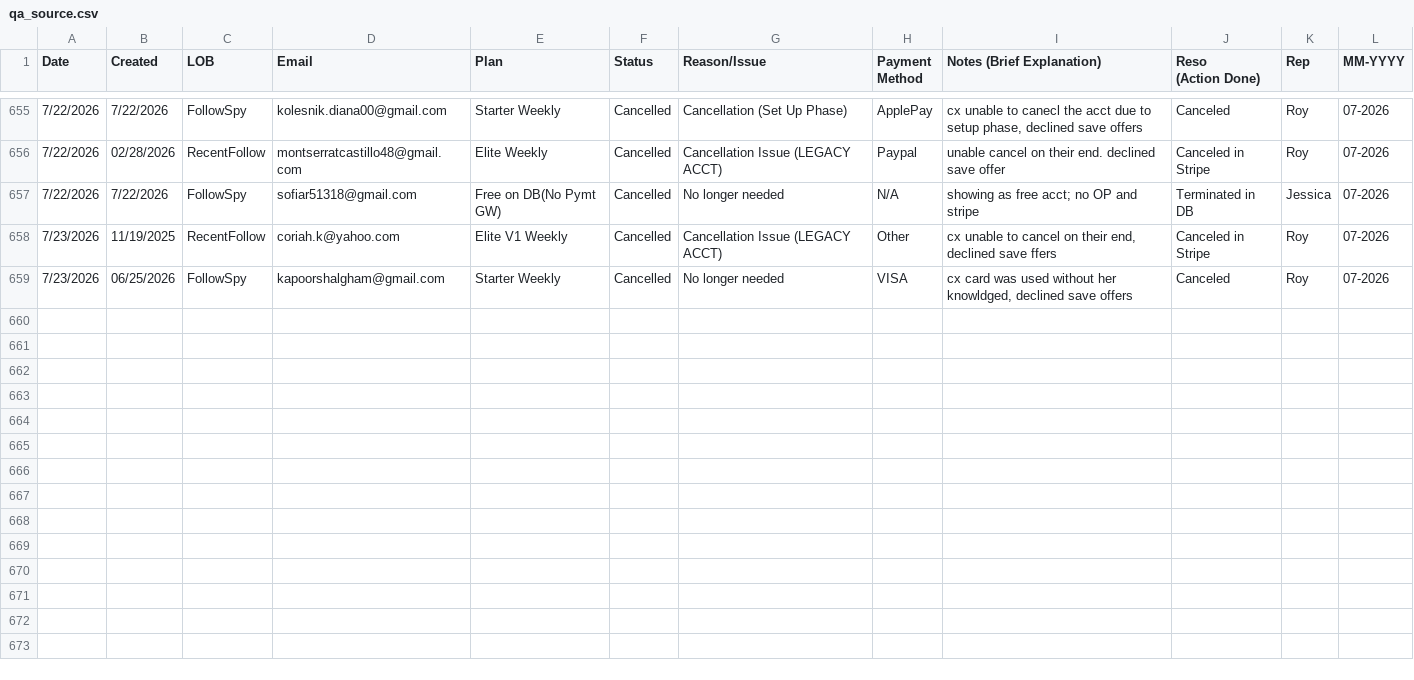
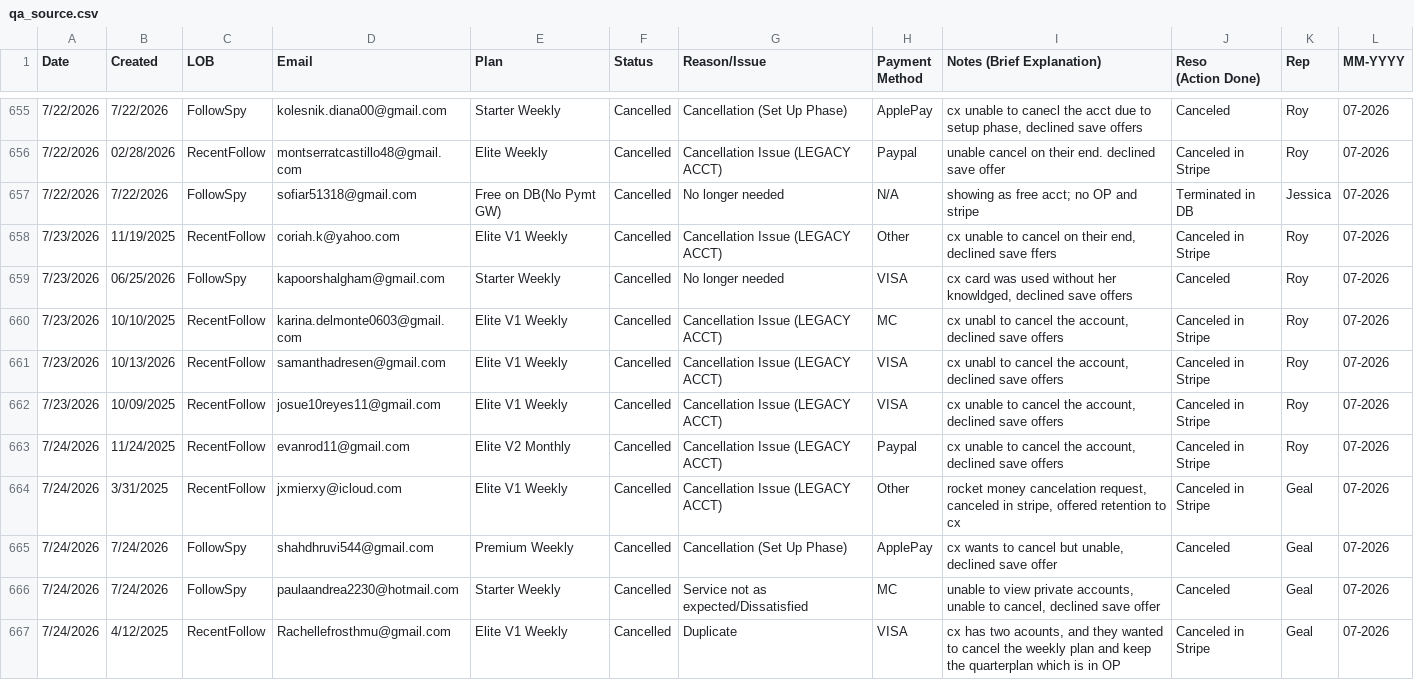
Before and after one commit to bvcafirma3rd/rffs-dashboard, a CSV file: data/qa_source.csv, drawn as a sheet; only a part is shown, gaps mark what is left out; the diff names each change by its address in the sheet, - before the commit and + after, or states it on an @@ line.

```diff
--- a/data/qa_source.csv
+++ b/data/qa_source.csv
+row 660: 7/23/2026 | 10/10/2025 | RecentFollow | karina.delmonte0603@gmail.com | Elite V1 Weekly | Cancelled | Cancellation Issue (LEGACY ACCT) | MC | cx unabl to cancel the account, declined save offers | Canceled in Stripe | Roy | 07-2026
+row 661: 7/23/2026 | 10/13/2026 | RecentFollow | samanthadresen@gmail.com | Elite V1 Weekly | Cancelled | Cancellation Issue (LEGACY ACCT) | VISA | cx unabl to cancel the account, declined save offers | Canceled in Stripe | Roy | 07-2026
+row 662: 7/23/2026 | 10/09/2025 | RecentFollow | josue10reyes11@gmail.com | Elite V1 Weekly | Cancelled | Cancellation Issue (LEGACY ACCT) | VISA | cx unable to cancel the account, declined save offers | Canceled in Stripe | Roy | 07-2026
+row 663: 7/24/2026 | 11/24/2025 | RecentFollow | evanrod11@gmail.com | Elite V2 Monthly | Cancelled | Cancellation Issue (LEGACY ACCT) | Paypal | cx unable to cancel the account, declined save offers | Canceled in Stripe | Roy | 07-2026
+row 664: 7/24/2026 | 3/31/2025 | RecentFollow | jxmierxy@icloud.com | Elite V1 Weekly | Cancelled | Cancellation Issue (LEGACY ACCT) | Other | rocket money cancelation request, canceled in stripe, offered retention to cx | Canceled in Stripe | Geal | 07-2026
+row 665: 7/24/2026 | 7/24/2026 | FollowSpy | shahdhruvi544@gmail.com | Premium Weekly | Cancelled | Cancellation (Set Up Phase) | ApplePay | cx wants to cancel but unable, declined save offer | Canceled | Geal | 07-2026
+row 666: 7/24/2026 | 7/24/2026 | FollowSpy | paulaandrea2230@hotmail.com | Starter Weekly | Cancelled | Service not as expected/Dissatisfied | MC | unable to view private accounts, unable to cancel, declined save offer | Canceled | Geal | 07-2026
+row 667: 7/24/2026 | 4/12/2025 | RecentFollow | Rachellefrosthmu@gmail.com | Elite V1 Weekly | Cancelled | Duplicate | VISA | cx has two acounts, and they wanted to cancel the weekly plan and keep the quarterplan which is in OP | Canceled in Stripe | Geal | 07-2026
```
Also changed, not shown: data/pivot.csv, 1 other file.
